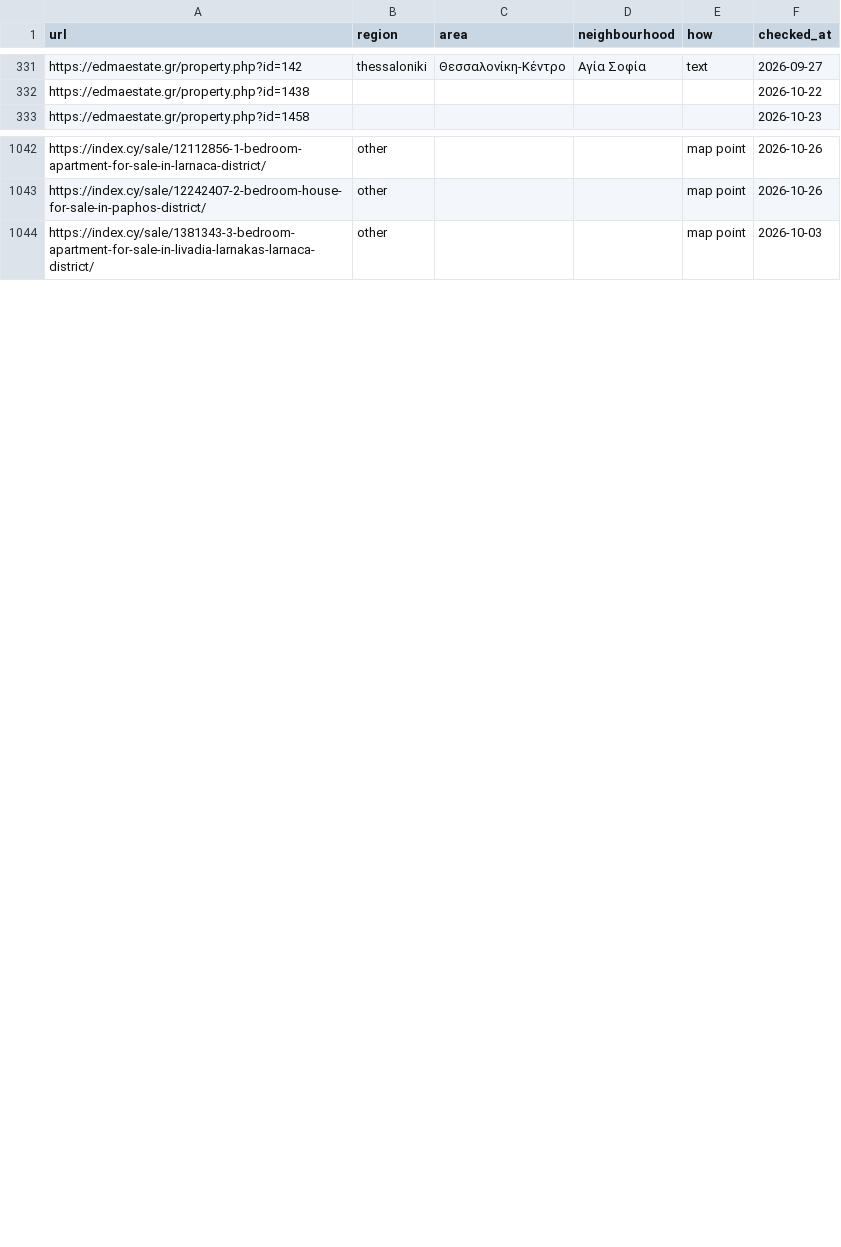
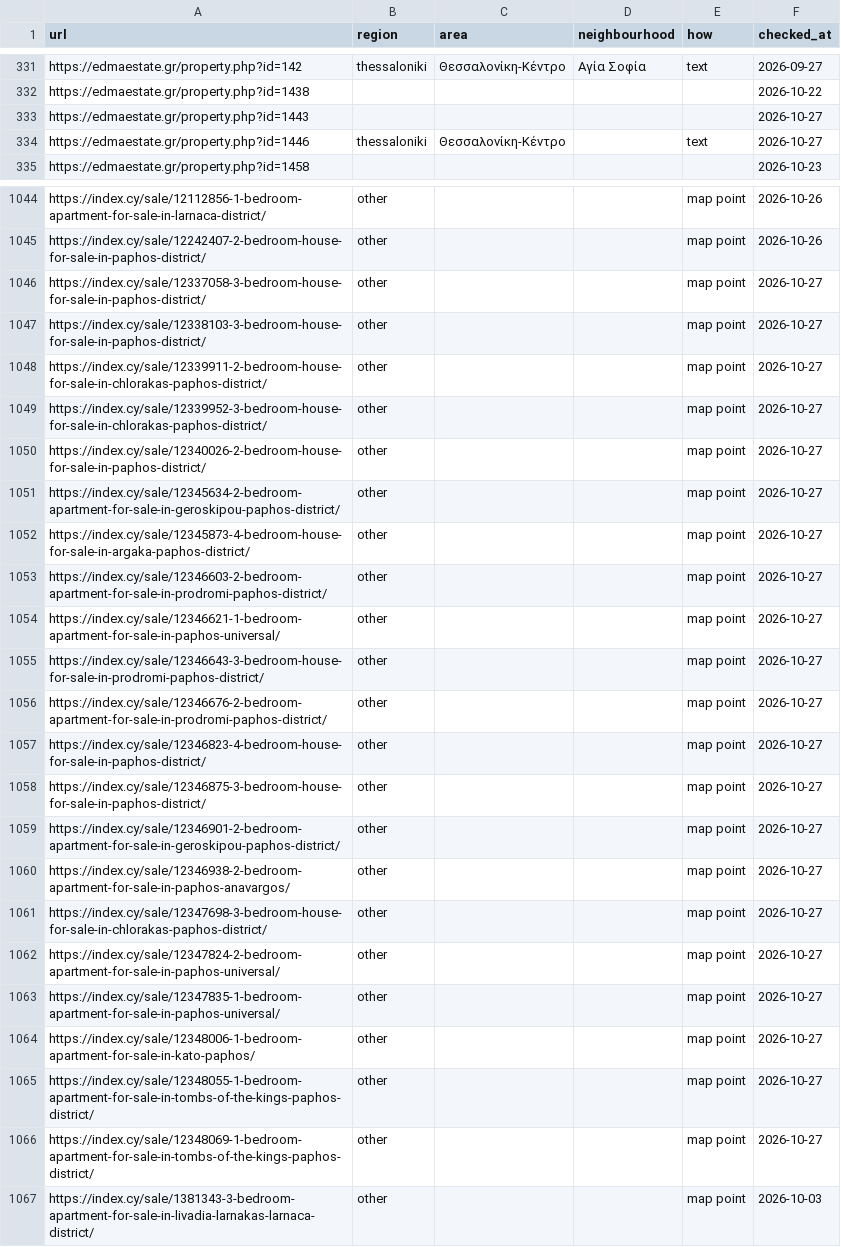
Before and after one commit to jenyshir-eng/Greece-real-estate, a CSV file: data/listings/district_hints.csv, drawn as a sheet; only a part is shown, gaps mark what is left out; the diff covers the shown part only.

Commit message:
Update 2026-10-27 13:30 (Thessaloniki): 268 new listings

```diff
--- a/data/listings/district_hints.csv
+++ b/data/listings/district_hints.csv
@@ -332,2 +332,4 @@ https://edmaestate.gr/property.php?id=142,thessaloniki,Θεσσαλονίκη-Κ
 https://edmaestate.gr/property.php?id=1438,,,,,2026-10-22
+https://edmaestate.gr/property.php?id=1443,,,,,2026-10-27
+https://edmaestate.gr/property.php?id=1446,thessaloniki,Θεσσαλονίκη-Κέντρο,,text,2026-10-27
 https://edmaestate.gr/property.php?id=1458,,,,,2026-10-23
@@ -1043,2 +1045,23 @@ https://index.cy/sale/12112856-1-bedroom-apartment-for-sale-in-larnaca-district/
 https://index.cy/sale/12242407-2-bedroom-house-for-sale-in-paphos-district/,other,,,map point,2026-10-26
+https://index.cy/sale/12337058-3-bedroom-house-for-sale-in-paphos-district/,other,,,map point,2026-10-27
+https://index.cy/sale/12338103-3-bedroom-house-for-sale-in-paphos-district/,other,,,map point,2026-10-27
+https://index.cy/sale/12339911-2-bedroom-house-for-sale-in-chlorakas-paphos-district/,other,,,map point,2026-10-27
+https://index.cy/sale/12339952-3-bedroom-house-for-sale-in-chlorakas-paphos-district/,other,,,map point,2026-10-27
+https://index.cy/sale/12340026-2-bedroom-house-for-sale-in-paphos-district/,other,,,map point,2026-10-27
+https://index.cy/sale/12345634-2-bedroom-apartment-for-sale-in-geroskipou-paphos-district/,other,,,map point,2026-10-27
+https://index.cy/sale/12345873-4-bedroom-house-for-sale-in-argaka-paphos-district/,other,,,map point,2026-10-27
+https://index.cy/sale/12346603-2-bedroom-apartment-for-sale-in-prodromi-paphos-district/,other,,,map point,2026-10-27
+https://index.cy/sale/12346621-1-bedroom-apartment-for-sale-in-paphos-universal/,other,,,map point,2026-10-27
+https://index.cy/sale/12346643-3-bedroom-house-for-sale-in-prodromi-paphos-district/,other,,,map point,2026-10-27
+https://index.cy/sale/12346676-2-bedroom-apartment-for-sale-in-prodromi-paphos-district/,other,,,map point,2026-10-27
+https://index.cy/sale/12346823-4-bedroom-house-for-sale-in-paphos-district/,other,,,map point,2026-10-27
+https://index.cy/sale/12346875-3-bedroom-house-for-sale-in-paphos-district/,other,,,map point,2026-10-27
+https://index.cy/sale/12346901-2-bedroom-apartment-for-sale-in-geroskipou-paphos-district/,other,,,map point,2026-10-27
+https://index.cy/sale/12346938-2-bedroom-apartment-for-sale-in-paphos-anavargos/,other,,,map point,2026-10-27
+https://index.cy/sale/12347698-3-bedroom-house-for-sale-in-chlorakas-paphos-district/,other,,,map point,2026-10-27
+https://index.cy/sale/12347824-2-bedroom-apartment-for-sale-in-paphos-universal/,other,,,map point,2026-10-27
+https://index.cy/sale/12347835-1-bedroom-apartment-for-sale-in-paphos-universal/,other,,,map point,2026-10-27
+https://index.cy/sale/12348006-1-bedroom-apartment-for-sale-in-kato-paphos/,other,,,map point,2026-10-27
+https://index.cy/sale/12348055-1-bedroom-apartment-for-sale-in-tombs-of-the-kings-paphos-district/,other,,,map point,2026-10-27
+https://index.cy/sale/12348069-1-bedroom-apartment-for-sale-in-tombs-of-the-kings-paphos-district/,other,,,map point,2026-10-27
 https://index.cy/sale/1381343-3-bedroom-apartment-for-sale-in-livadia-larnakas-larnaca-district/,other,,,map point,2026-10-03
```
Also changed, not shown: 3 added rows and 1 edited cell elsewhere in this file, data/listings/collect_report.csv, data/listings/listings_telegram.csv, 13 other files.
